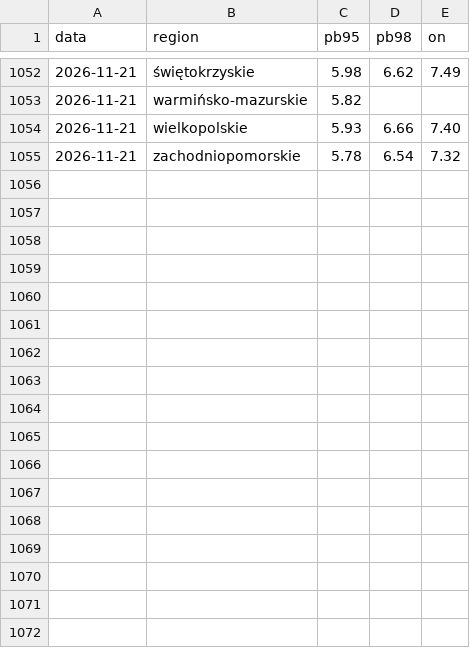
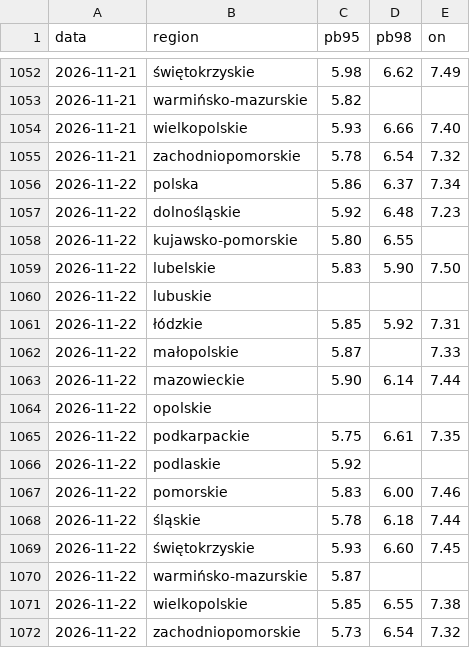
Before and after one commit to bczarnecki-beep/scrypt_paliwa, a CSV file: historia.csv, drawn as a sheet; only a part is shown, gaps mark what is left out.

```diff
--- a/historia.csv
+++ b/historia.csv
@@ -1055 +1055,18 @@ data,region,pb95,pb98,on
 2026-11-21,zachodniopomorskie,5.78,6.54,7.32
+2026-11-22,polska,5.86,6.37,7.34
+2026-11-22,dolnośląskie,5.92,6.48,7.23
+2026-11-22,kujawsko-pomorskie,5.80,6.55,
+2026-11-22,lubelskie,5.83,5.90,7.50
+2026-11-22,lubuskie,,,
+2026-11-22,łódzkie,5.85,5.92,7.31
+2026-11-22,małopolskie,5.87,,7.33
+2026-11-22,mazowieckie,5.90,6.14,7.44
+2026-11-22,opolskie,,,
+2026-11-22,podkarpackie,5.75,6.61,7.35
+2026-11-22,podlaskie,5.92,,
+2026-11-22,pomorskie,5.83,6.00,7.46
+2026-11-22,śląskie,5.78,6.18,7.44
+2026-11-22,świętokrzyskie,5.93,6.60,7.45
+2026-11-22,warmińsko-mazurskie,5.87,,
+2026-11-22,wielkopolskie,5.85,6.55,7.38
+2026-11-22,zachodniopomorskie,5.73,6.54,7.32
```
Also changed, not shown: 1 other file.
